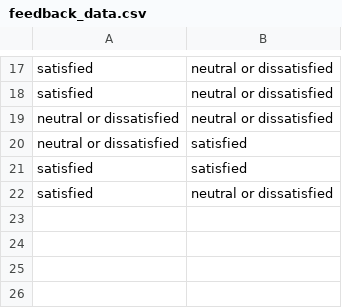
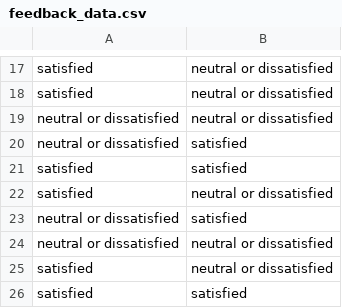
Before and after one commit to AI-School-F5-P2/F5_airlines, a CSV file: airline_main/feedback_data.csv, drawn as a sheet; only a part is shown, gaps mark what is left out; the diff names each change by its address in the sheet, - before the commit and + after, or states it on an @@ line.

```diff
--- a/airline_main/feedback_data.csv
+++ b/airline_main/feedback_data.csv
+row 23: neutral or dissatisfied | satisfied
+row 24: neutral or dissatisfied | neutral or dissatisfied
+row 25: satisfied | neutral or dissatisfied
+row 26: satisfied | satisfied
```
Also changed, not shown: airline_main/new_data.csv, airline_main/one_data.csv, 3 other files.
